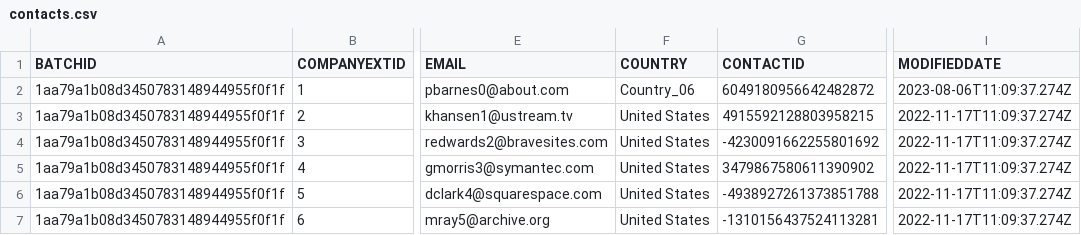
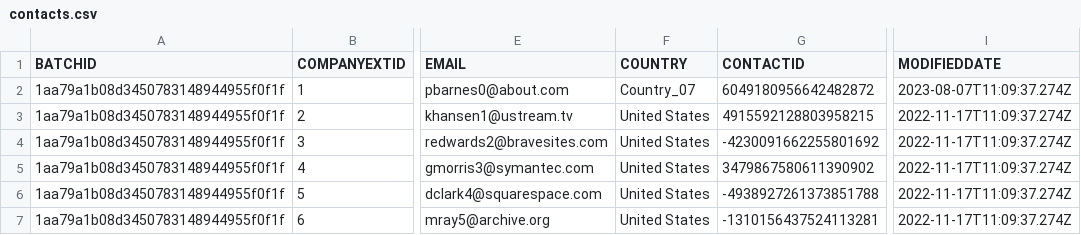
Before and after one commit to MiguelElGallo/dvsat, a CSV file: seeds/contacts.csv, drawn as a sheet; only a part is shown, gaps mark what is left out; the diff names each change by its address in the sheet, - before the commit and + after, or states it on an @@ line.

Commit message:
Change to data. 07

```diff
--- a/seeds/contacts.csv
+++ b/seeds/contacts.csv
-F2 (COUNTRY): Country_06
+F2 (COUNTRY): Country_07
-I2 (MODIFIEDDATE): 2023-08-06T11:09:37.274Z
+I2 (MODIFIEDDATE): 2023-08-07T11:09:37.274Z
```
